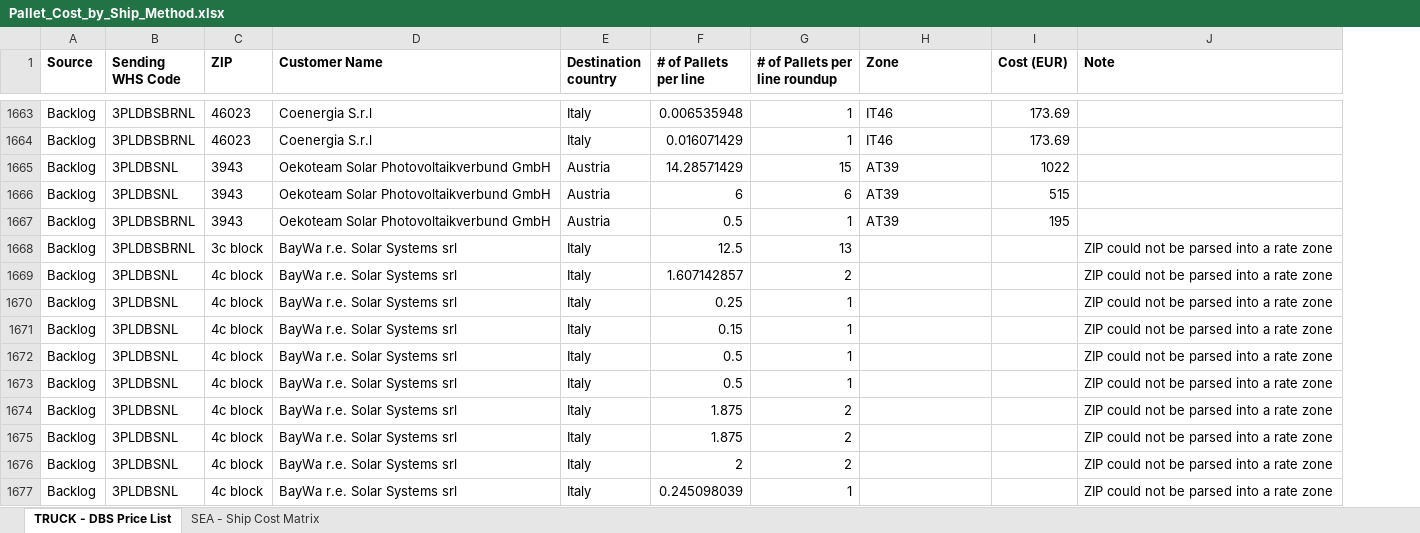
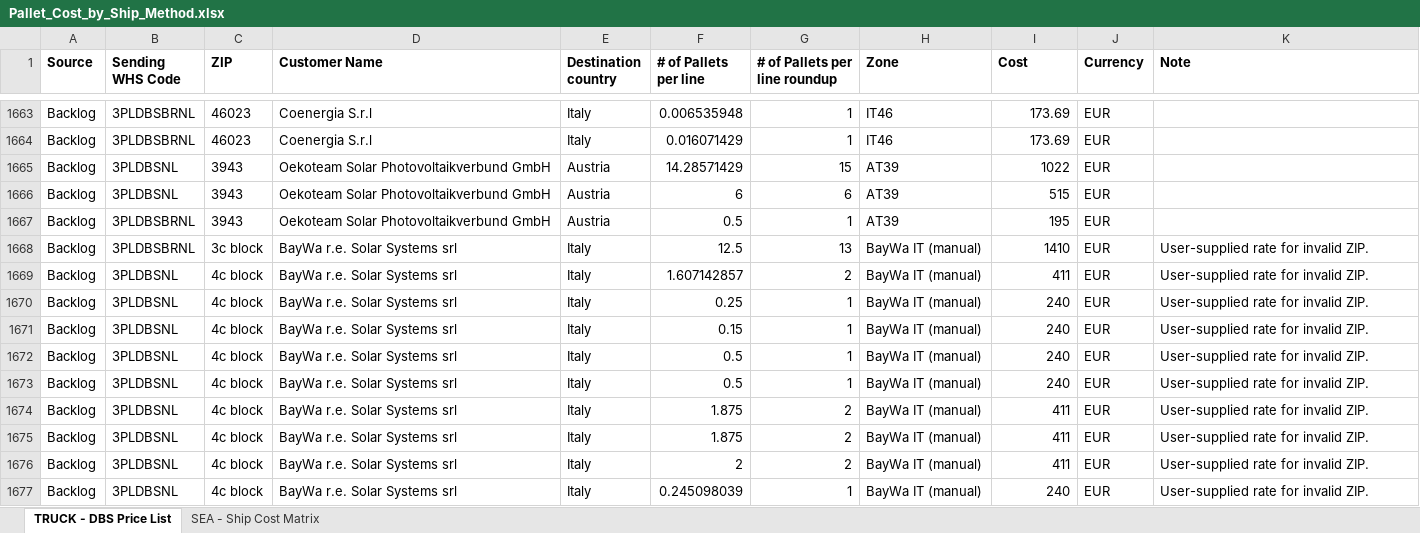
Before and after one commit to danielcarmel41-hash/logistics, an Excel workbook: output/Pallet_Cost_by_Ship_Method.xlsx, sheet TRUCK - DBS Price List, drawn as a sheet; only a part is shown, gaps mark what is left out; values as stored, in another font and other column widths than the file's, no borders; addresses are those after the commit; the diff covers the shown part only; the diff names each change by its address in the sheet, - before the commit and + after, or states it on an @@ line.

```diff
--- a/output/Pallet_Cost_by_Ship_Method.xlsx (sheet TRUCK - DBS Price List)
+++ b/output/Pallet_Cost_by_Ship_Method.xlsx (sheet TRUCK - DBS Price List)
+column J (Currency), rows 1663-1677: all EUR
-I1: Cost (EUR)
+I1: Cost
-H1668:H1677 (Zone): (empty)
+H1668:H1677 (Zone): BayWa IT (manual)
-I1668 (Cost): (empty)
+I1668 (Cost): 1410
-K1668:K1677 (Note): ZIP could not be parsed into a rate zone
+K1668:K1677 (Note): User-supplied rate for invalid ZIP.
-I1669 (Cost): (empty)
+I1669 (Cost): 411
-I1670:I1673 (Cost): (empty)
+I1670:I1673 (Cost): 240
-I1674:I1676 (Cost): (empty)
+I1674:I1676 (Cost): 411
-I1677 (Cost): (empty)
+I1677 (Cost): 240
```
Also changed, not shown: 279 edited cells elsewhere in this sheet, 1 other file.
